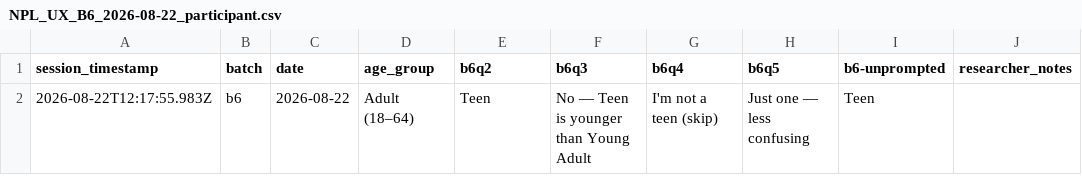
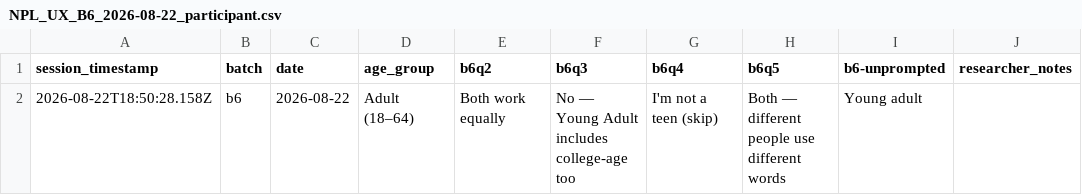
Before and after one commit to northbrooklibrary/site-ux-data, a CSV file: data/NPL_UX_B6_2026-08-22_participant.csv, drawn as a sheet.

```diff
--- a/data/NPL_UX_B6_2026-08-22_participant.csv
+++ b/data/NPL_UX_B6_2026-08-22_participant.csv
@@ -1,2 +1,2 @@
 "session_timestamp","batch","date","age_group","b6q2","b6q3","b6q4","b6q5","b6-unprompted","researcher_notes"
-"2026-08-22T12:17:55.983Z","b6","2026-08-22","Adult (18–64)","Teen","No — Teen is younger than Young Adult","I'm not a teen (skip)","Just one — less confusing","Teen",""
+"2026-08-22T18:50:28.158Z","b6","2026-08-22","Adult (18–64)","Both work equally","No — Young Adult includes college-age too","I'm not a teen (skip)","Both — different people use different words","Young adult",""
```
